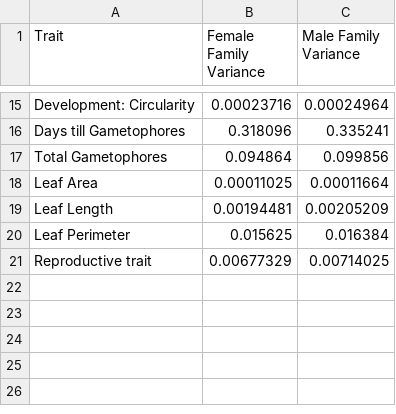
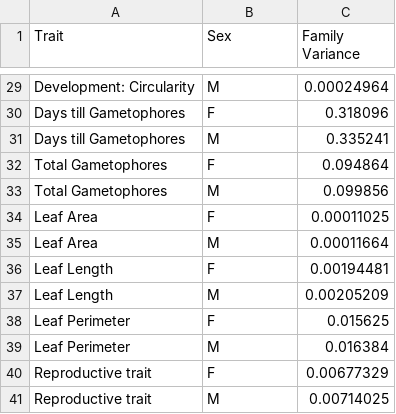
Before and after one commit to javirudolph/mossmat, a CSV file: cleandata/Family_variances.csv, drawn as a sheet; only a part is shown, gaps mark what is left out; addresses are those after the commit; the diff covers the shown part only; the diff names each change by its address in the sheet, - before the commit and + after, or states it on an @@ line.

Commit message:
Add files via upload

```diff
--- a/cleandata/Family_variances.csv
+++ b/cleandata/Family_variances.csv
-B1: Female Family Variance
+B1: Sex
-C1: Male Family Variance
+C1: Family Variance
-B29 (Sex): 0.00023716
+B29 (Sex): M
+row 30: Days till Gametophores | F | 0.318096
-B31 (Sex): 0.318096
+B31 (Sex): M
+row 32: Total Gametophores | F | 0.094864
-B33 (Sex): 0.094864
+B33 (Sex): M
+row 34: Leaf Area | F | 0.00011025
-B35 (Sex): 0.00011025
+B35 (Sex): M
+row 36: Leaf Length | F | 0.00194481
-B37 (Sex): 0.00194481
+B37 (Sex): M
+row 38: Leaf Perimeter | F | 0.015625
-B39 (Sex): 0.015625
+B39 (Sex): M
+row 40: Reproductive trait | F | 0.00677329
-B41 (Sex): 0.00677329
+B41 (Sex): M
```
Also changed, not shown: 18 added rows, 4 removed rows and 9 edited cells elsewhere in this file.
